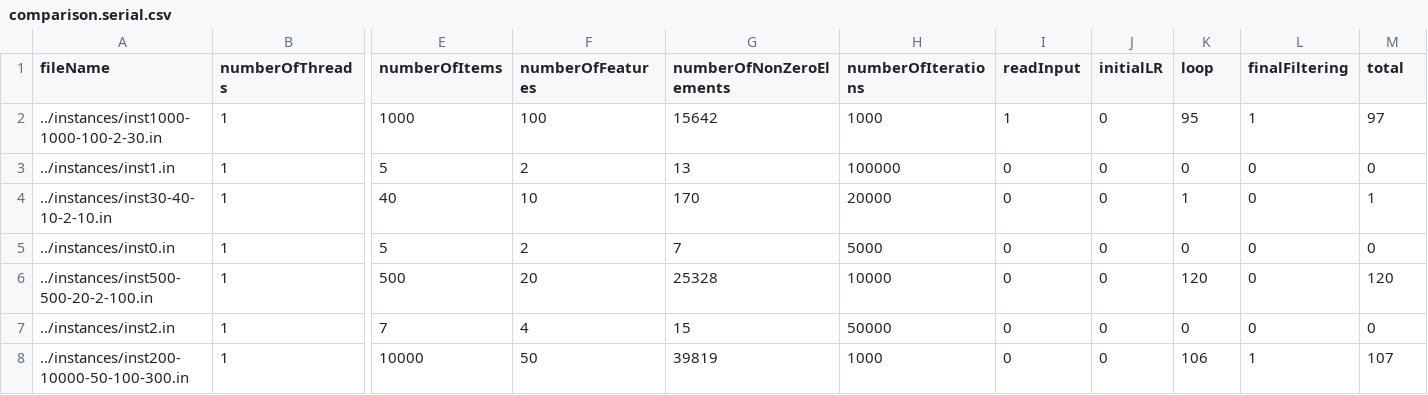
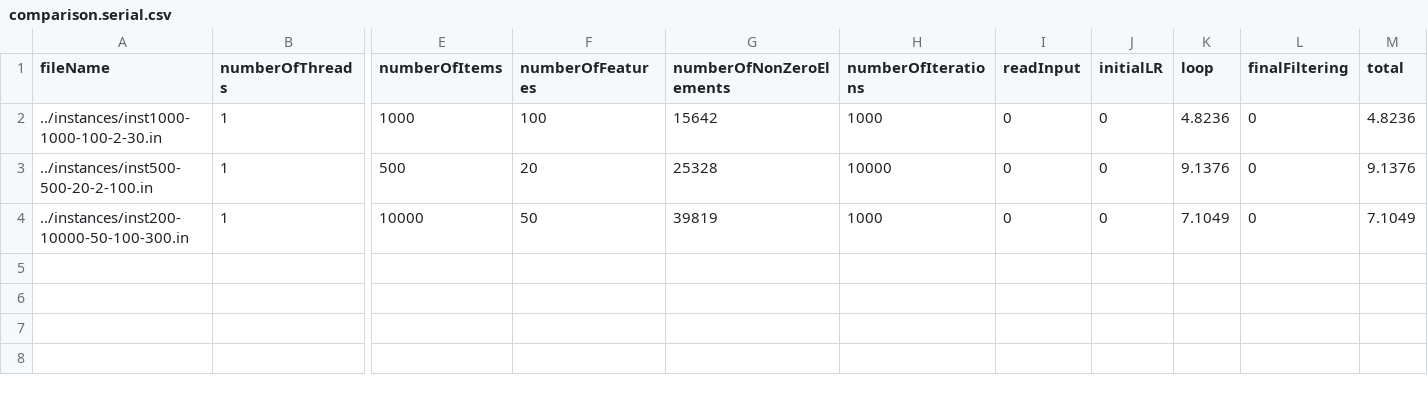
Before and after one commit to pedrorio/parallel_and_distributed_computing, a CSV file: compare/data/comparison.serial.csv, drawn as a sheet; only a part is shown, gaps mark what is left out; removed rows and columns are numbered as before the commit, all else as after; rows hold the shown columns only; the diff names each change by its address in the sheet, - before the commit and + after, or states it on an @@ line.

```diff
--- a/compare/data/comparison.serial.csv
+++ b/compare/data/comparison.serial.csv
-I2 (readInput): 1
+I2 (readInput): 0
-K2 (loop): 95
+K2 (loop): 4.8236
-L2 (finalFiltering): 1
+L2 (finalFiltering): 0
-M2 (total): 97
+M2 (total): 4.8236
-row 3: ../instances/inst1.in | 1 | 5 | 2 | 13 | 100000 | 0 | 0 | 0 | 0 | 0
-row 4: ../instances/inst30-40-10-2-10.in | 1 | 40 | 10 | 170 | 20000 | 0 | 0 | 1 | 0 | 1
-row 5: ../instances/inst0.in | 1 | 5 | 2 | 7 | 5000 | 0 | 0 | 0 | 0 | 0
-K3 (loop): 120
+K3 (loop): 9.1376
-M3 (total): 120
+M3 (total): 9.1376
-row 7: ../instances/inst2.in | 1 | 7 | 4 | 15 | 50000 | 0 | 0 | 0 | 0 | 0
-K4 (loop): 106
+K4 (loop): 7.1049
-L4 (finalFiltering): 1
+L4 (finalFiltering): 0
-M4 (total): 107
+M4 (total): 7.1049
```
Also changed, not shown: compare/data/comparison.mpi.csv, compare/data/comparison.omp.csv, 5 other files.
